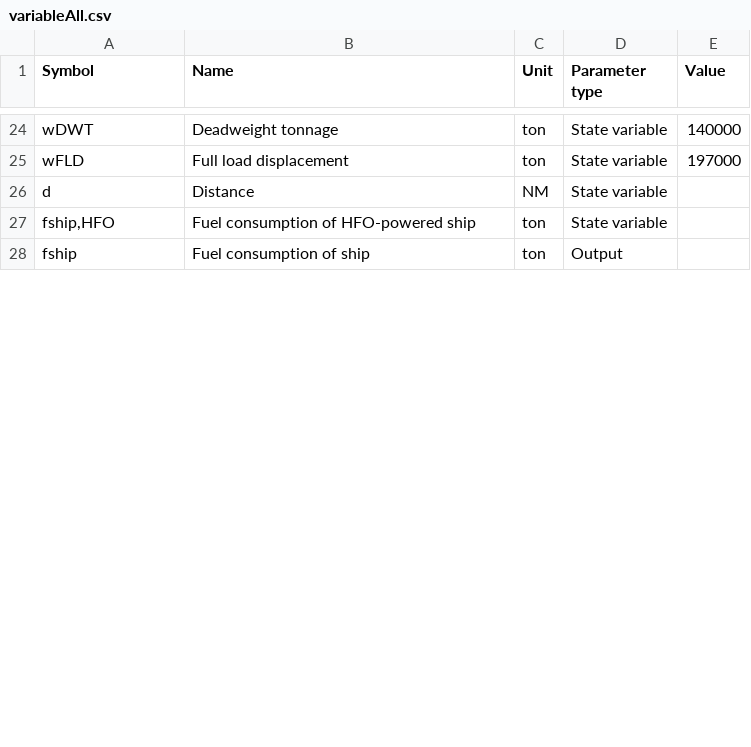
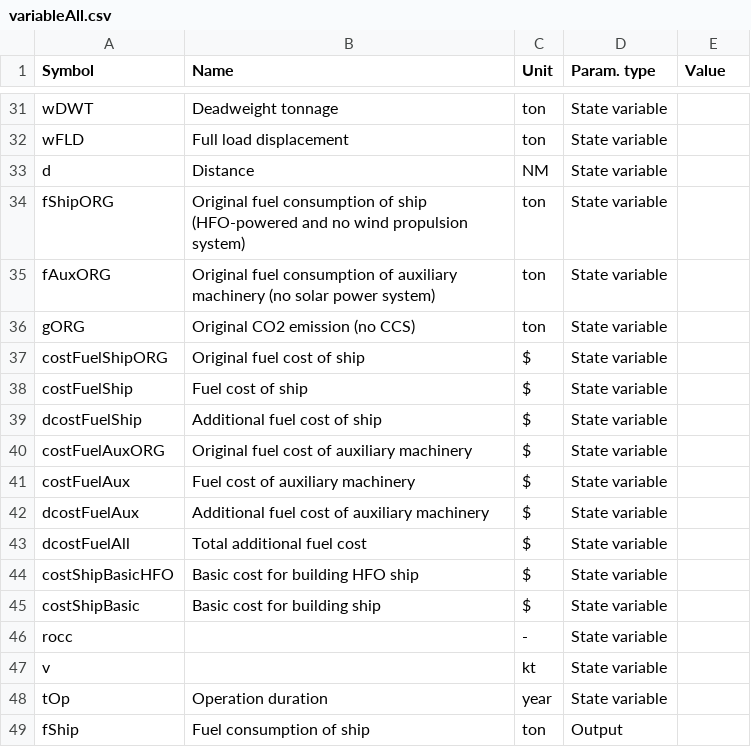
Before and after one commit to turn281/GHG-reduction-project, a CSV file: parameters/variableAll.csv, drawn as a sheet; only a part is shown, gaps mark what is left out; addresses are those after the commit; the diff covers the shown part only; the diff names each change by its address in the sheet, - before the commit and + after, or states it on an @@ line.

```diff
--- a/parameters/variableAll.csv
+++ b/parameters/variableAll.csv
-D1: Parameter type
+D1: Param. type
-E31 (Value): 140000
+E31 (Value): (empty)
-E32 (Value): 197000
+E32 (Value): (empty)
-A34 (Symbol): fship,HFO
+A34 (Symbol): fShipORG
-B34 (Name): Fuel consumption of HFO-powered ship
+B34 (Name): Original fuel consumption of ship (HFO-powered and no wind propulsion system)
+row 35: fAuxORG | Original fuel consumption of auxiliary machinery (no solar power system) | ton | State variable
+row 36: gORG | Original CO2 emission (no CCS) | ton | State variable
+row 37: costFuelShipORG | Original fuel cost of ship | $ | State variable
+row 38: costFuelShip | Fuel cost of ship | $ | State variable
+row 39: dcostFuelShip | Additional fuel cost of ship | $ | State variable
+row 40: costFuelAuxORG | Original fuel cost of auxiliary machinery | $ | State variable
+row 41: costFuelAux | Fuel cost of auxiliary machinery | $ | State variable
+row 42: dcostFuelAux | Additional fuel cost of auxiliary machinery | $ | State variable
+row 43: dcostFuelAll | Total additional fuel cost | $ | State variable
+row 44: costShipBasicHFO | Basic cost for building HFO ship | $ | State variable
+row 45: costShipBasic | Basic cost for building ship | $ | State variable
+row 46: rocc |  | - | State variable
+row 47: v |  | kt | State variable
+row 48: tOp | Operation duration | year | State variable
-A49 (Symbol): fship
+A49 (Symbol): fShip
```
Also changed, not shown: 18 added rows, 4 removed rows and 19 edited cells elsewhere in this file, 4 other files.
